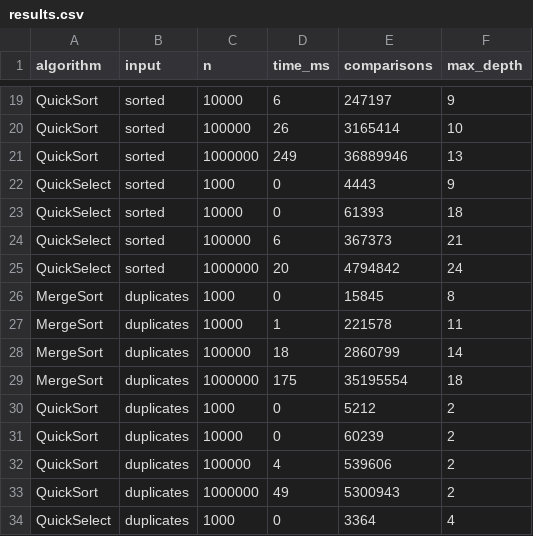
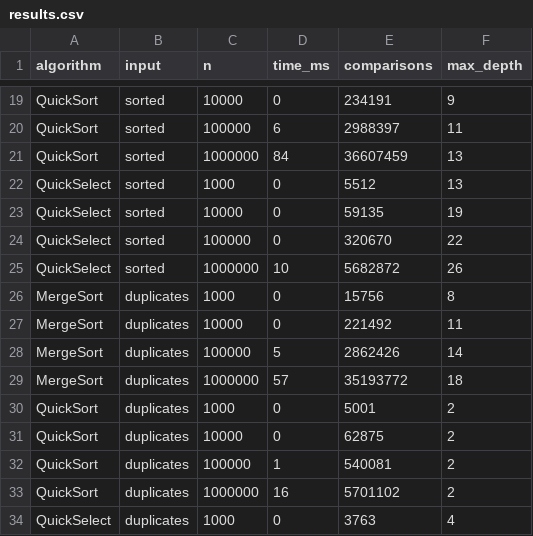
Before and after one commit to ars02280/DAA_assign, a CSV file: results.csv, drawn as a sheet; only a part is shown, gaps mark what is left out; the diff covers the shown part only; the diff names each change by its address in the sheet, - before the commit and + after, or states it on an @@ line.

```diff
--- a/results.csv
+++ b/results.csv
-D19 (time_ms): 6
+D19 (time_ms): 0
-E19 (comparisons): 247197
+E19 (comparisons): 234191
-D20 (time_ms): 26
+D20 (time_ms): 6
-E20 (comparisons): 3165414
+E20 (comparisons): 2988397
-F20 (max_depth): 10
+F20 (max_depth): 11
-D21 (time_ms): 249
+D21 (time_ms): 84
-E21 (comparisons): 36889946
+E21 (comparisons): 36607459
-E22 (comparisons): 4443
+E22 (comparisons): 5512
-F22 (max_depth): 9
+F22 (max_depth): 13
-E23 (comparisons): 61393
+E23 (comparisons): 59135
-F23 (max_depth): 18
+F23 (max_depth): 19
-D24 (time_ms): 6
+D24 (time_ms): 0
-E24 (comparisons): 367373
+E24 (comparisons): 320670
-F24 (max_depth): 21
+F24 (max_depth): 22
-D25 (time_ms): 20
+D25 (time_ms): 10
-E25 (comparisons): 4794842
+E25 (comparisons): 5682872
-F25 (max_depth): 24
+F25 (max_depth): 26
-E26 (comparisons): 15845
+E26 (comparisons): 15756
-D27 (time_ms): 1
+D27 (time_ms): 0
-E27 (comparisons): 221578
+E27 (comparisons): 221492
-D28 (time_ms): 18
+D28 (time_ms): 5
-E28 (comparisons): 2860799
+E28 (comparisons): 2862426
-D29 (time_ms): 175
+D29 (time_ms): 57
-E29 (comparisons): 35195554
+E29 (comparisons): 35193772
-E30 (comparisons): 5212
+E30 (comparisons): 5001
-E31 (comparisons): 60239
+E31 (comparisons): 62875
-D32 (time_ms): 4
+D32 (time_ms): 1
-E32 (comparisons): 539606
+E32 (comparisons): 540081
-D33 (time_ms): 49
+D33 (time_ms): 16
-E33 (comparisons): 5300943
+E33 (comparisons): 5701102
-E34 (comparisons): 3364
+E34 (comparisons): 3763
```
Also changed, not shown: 41 edited cells elsewhere in this file, 5 other files.
